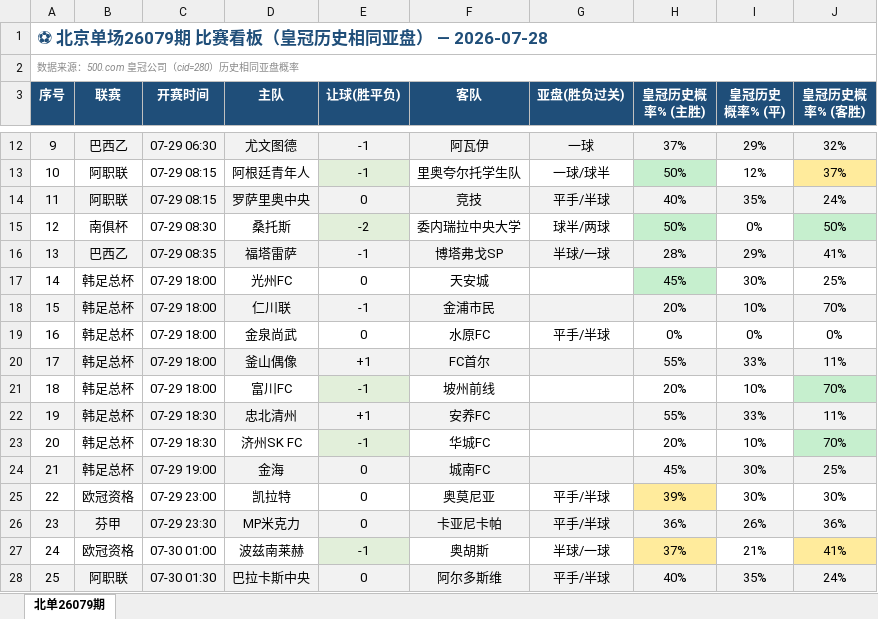
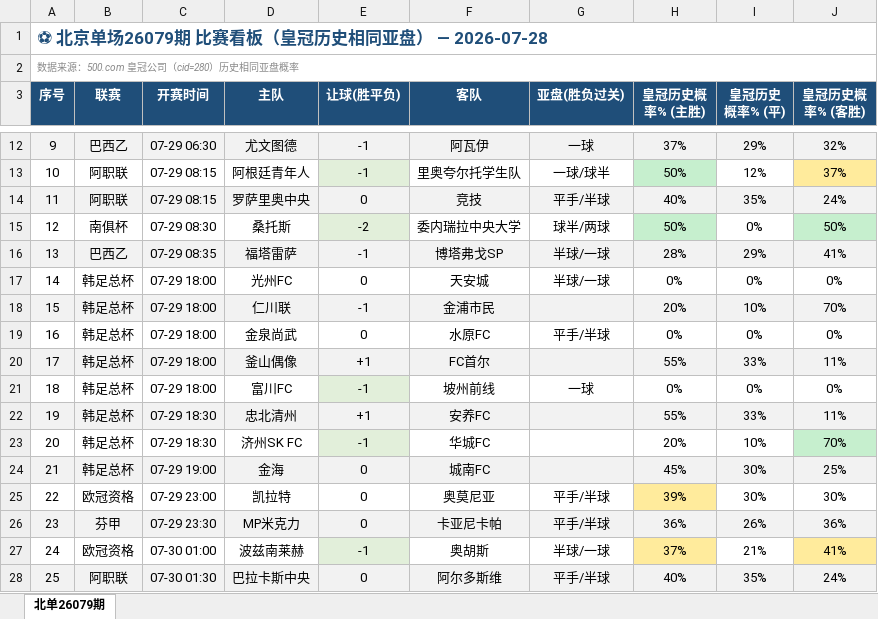
Before and after one commit to bily1258-design/football-dashboard, an Excel workbook: docs/data/beidan_26079_dashboard.xlsx, sheet 北单26079期, drawn as a sheet; only a part is shown, gaps mark what is left out; values as stored, in another font and other column widths than the file's, no borders; the diff names each change by its address in the sheet, - before the commit and + after, or states it on an @@ line.

```diff
--- a/docs/data/beidan_26079_dashboard.xlsx (sheet 北单26079期)
+++ b/docs/data/beidan_26079_dashboard.xlsx (sheet 北单26079期)
-G17 (亚盘(胜负过关)): (empty)
+G17 (亚盘(胜负过关)): 半球/一球
-H17 (皇冠历史概率% (主胜)): 45%
+H17 (皇冠历史概率% (主胜)): 0%
-H17 fill: #C6EFCE
+H17 fill: none
-I17 (皇冠历史概率% (平)): 30%
+I17 (皇冠历史概率% (平)): 0%
-J17 (皇冠历史概率% (客胜)): 25%
+J17 (皇冠历史概率% (客胜)): 0%
-G21 (亚盘(胜负过关)): (empty)
+G21 (亚盘(胜负过关)): 一球
-H21 (皇冠历史概率% (主胜)): 20%
+H21 (皇冠历史概率% (主胜)): 0%
-I21 (皇冠历史概率% (平)): 10%
+I21 (皇冠历史概率% (平)): 0%
-J21 (皇冠历史概率% (客胜)): 70%
+J21 (皇冠历史概率% (客胜)): 0%
-J21 fill: #C6EFCE
+J21 fill: none
```
Also changed, not shown: 4 other files.
